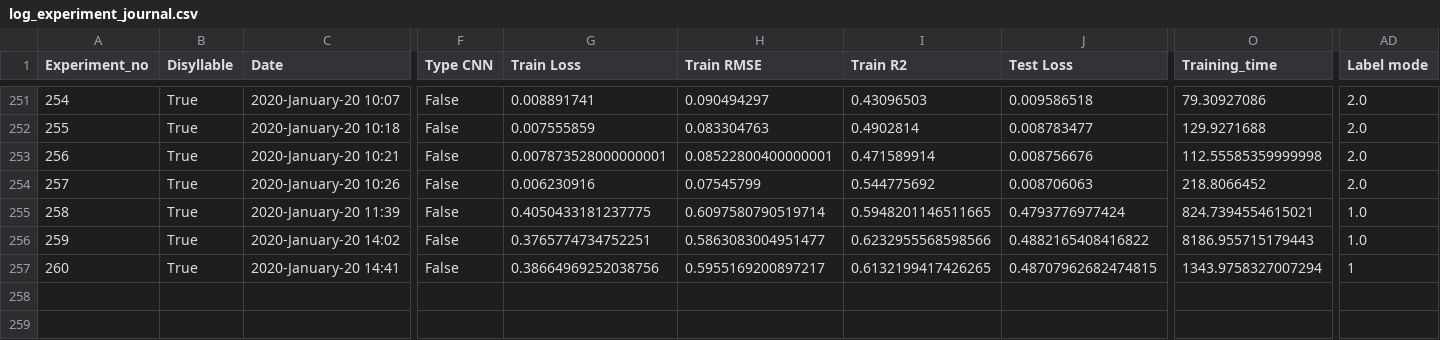
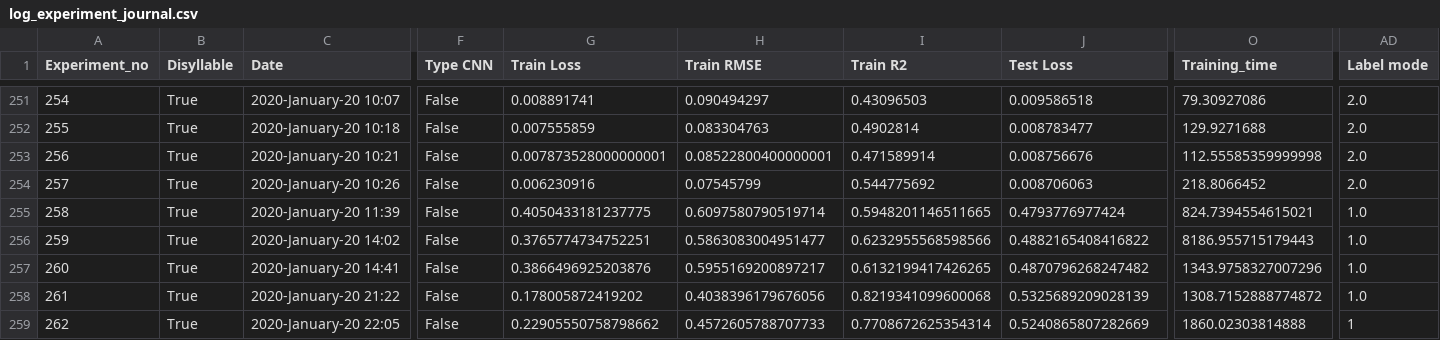
Before and after one commit to thanatlap/master-thesis-vocal-tract-inversion-journal, a CSV file: log_experiment_journal.csv, drawn as a sheet; only a part is shown, gaps mark what is left out; rows hold the shown columns only; the diff names each change by its address in the sheet, - before the commit and + after, or states it on an @@ line.

```diff
--- a/log_experiment_journal.csv
+++ b/log_experiment_journal.csv
-G257 (Train Loss): 0.38664969252038756
+G257 (Train Loss): 0.3866496925203876
-J257 (Test Loss): 0.48707962682474815
+J257 (Test Loss): 0.4870796268247482
-O257 (Training_time): 1343.9758327007294
+O257 (Training_time): 1343.9758327007296
-AD257 (Label mode): 1
+AD257 (Label mode): 1.0
+row 258: 261 | True | 2020-January-20 21:22 | False | 0.178005872419202 | 0.4038396179676056 | 0.8219341099600068 | 0.5325689209028139 | 1308.7152888774872 | 1.0
+row 259: 262 | True | 2020-January-20 22:05 | False | 0.22905550758798662 | 0.4572605788707733 | 0.7708672625354314 | 0.5240865807282669 | 1860.02303814888 | 1
```
Also changed, not shown: 6 other files.
